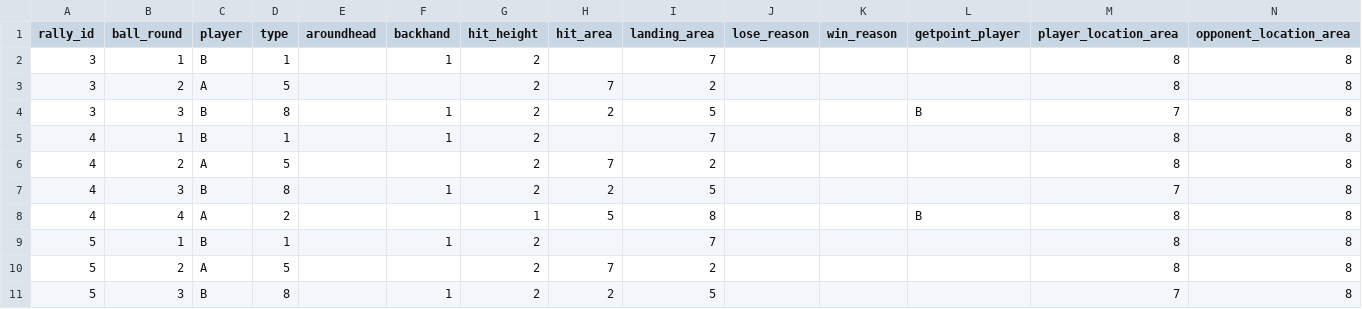
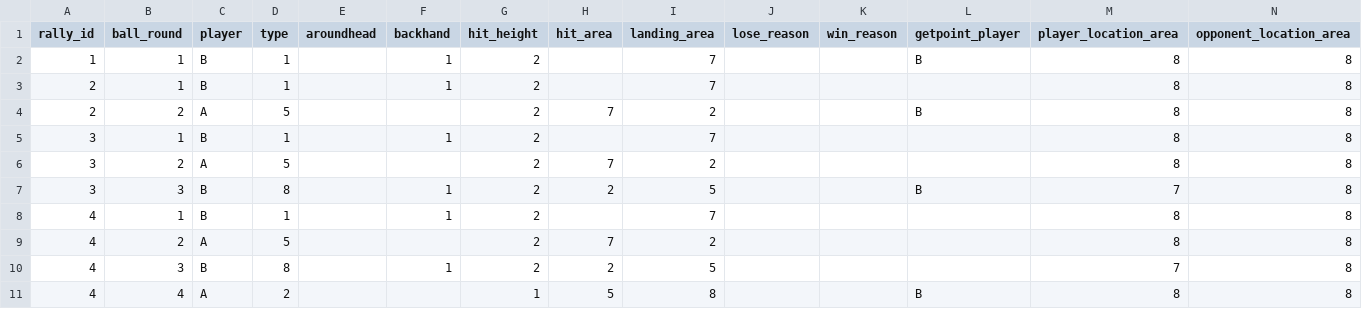
Before and after one commit to Yenhsin9/DyMF, a CSV file: win_pro_rally.csv, drawn as a sheet; only a part is shown; the shorter side is filled out with more unchanged rows.

Commit message:
win pro dataset change

```diff
--- a/win_pro_rally.csv
+++ b/win_pro_rally.csv
@@ -1,2 +1,5 @@
 rally_id,ball_round,player,type,aroundhead,backhand,hit_height,hit_area,landing_area,lose_reason,win_reason,getpoint_player,player_location_area,opponent_location_area
+1,1,B,1,,1,2,,7,,,B,8,8
+2,1,B,1,,1,2,,7,,,,8,8
+2,2,A,5,,,2,7,2,,,B,8,8
 3,1,B,1,,1,2,,7,,,,8,8
```
